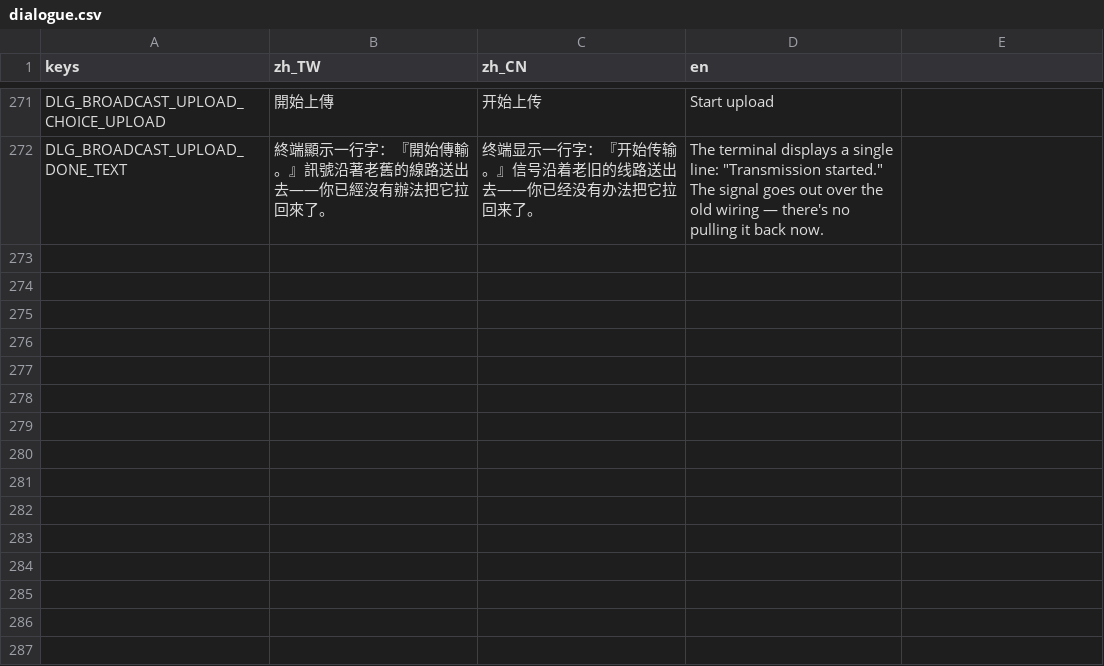
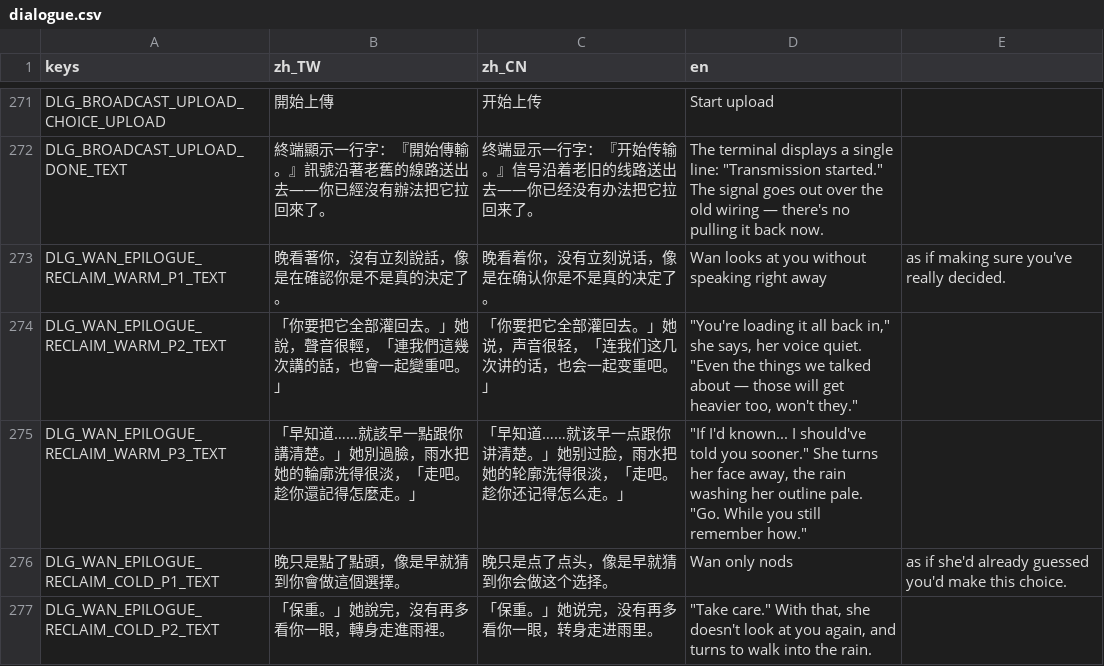
Before and after one commit to shellpig/After-The-Model, a CSV file: locale/dialogue.csv, drawn as a sheet; only a part is shown, gaps mark what is left out.

```diff
--- a/locale/dialogue.csv
+++ b/locale/dialogue.csv
@@ -544 +544,6 @@ DLG_BROADCAST_UPLOAD_CHOICE_UPLOAD,開始上傳,开始上传,Start upload
 DLG_BROADCAST_UPLOAD_DONE_TEXT,"終端顯示一行字：『開始傳輸。』訊號沿著老舊的線路送出去——你已經沒有辦法把它拉回來了。","终端显示一行字：『开始传输。』信号沿着老旧的线路送出去——你已经没有办法把它拉回来了。","The terminal displays a single line: ""Transmission started."" The signal goes out over the old wiring — there's no pulling it back now."
+DLG_WAN_EPILOGUE_RECLAIM_WARM_P1_TEXT,晚看著你，沒有立刻說話，像是在確認你是不是真的決定了。,晚看着你，没有立刻说话，像是在确认你是不是真的决定了。,Wan looks at you without speaking right away, as if making sure you've really decided.
+DLG_WAN_EPILOGUE_RECLAIM_WARM_P2_TEXT,"「你要把它全部灌回去。」她說，聲音很輕，「連我們這幾次講的話，也會一起變重吧。」","「你要把它全部灌回去。」她说，声音很轻，「连我们这几次讲的话，也会一起变重吧。」","""You're loading it all back in,"" she says, her voice quiet. ""Even the things we talked about — those will get heavier too, won't they."""
+DLG_WAN_EPILOGUE_RECLAIM_WARM_P3_TEXT,"「早知道……就該早一點跟你講清楚。」她別過臉，雨水把她的輪廓洗得很淡，「走吧。趁你還記得怎麼走。」","「早知道……就该早一点跟你讲清楚。」她别过脸，雨水把她的轮廓洗得很淡，「走吧。趁你还记得怎么走。」","""If I'd known... I should've told you sooner."" She turns her face away, the rain washing her outline pale. ""Go. While you still remember how."""
+DLG_WAN_EPILOGUE_RECLAIM_COLD_P1_TEXT,晚只是點了點頭，像是早就猜到你會做這個選擇。,晚只是点了点头，像是早就猜到你会做这个选择。,Wan only nods, as if she'd already guessed you'd make this choice.
+DLG_WAN_EPILOGUE_RECLAIM_COLD_P2_TEXT,"「保重。」她說完，沒有再多看你一眼，轉身走進雨裡。","「保重。」她说完，没有再多看你一眼，转身走进雨里。","""Take care."" With that, she doesn't look at you again, and turns to walk into the rain."
```
Also changed, not shown: locale/story.csv, 10 other files.
